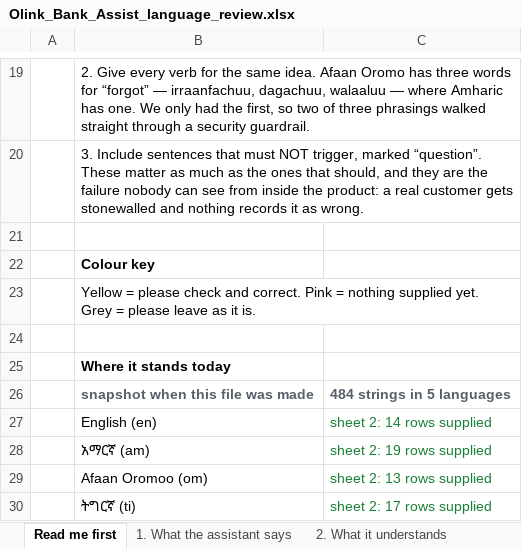
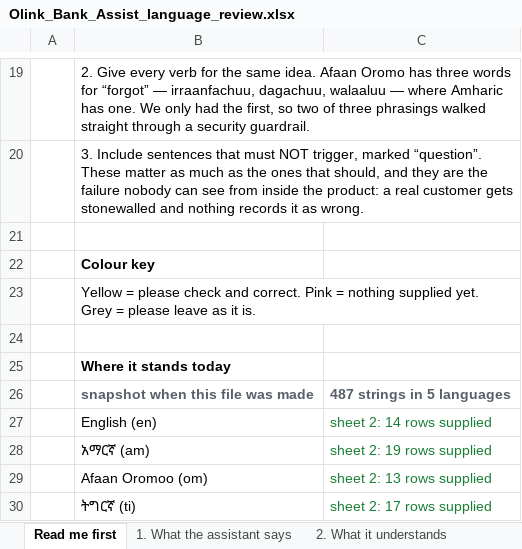
Before and after one commit to OliTamrat/olink-bank-assist, an Excel workbook: review/Olink_Bank_Assist_language_review.xlsx, sheet Read me first, drawn as a sheet; only a part is shown, gaps mark what is left out; values as stored, in another font and other column widths than the file's, no borders; the diff names each change by its address in the sheet, - before the commit and + after, or states it on an @@ line.

```diff
--- a/review/Olink_Bank_Assist_language_review.xlsx (sheet Read me first)
+++ b/review/Olink_Bank_Assist_language_review.xlsx (sheet Read me first)
-C26: 484 strings in 5 languages
+C26: 487 strings in 5 languages
```
Also changed, not shown: sheet 4. The staff panel, 3 other files.
